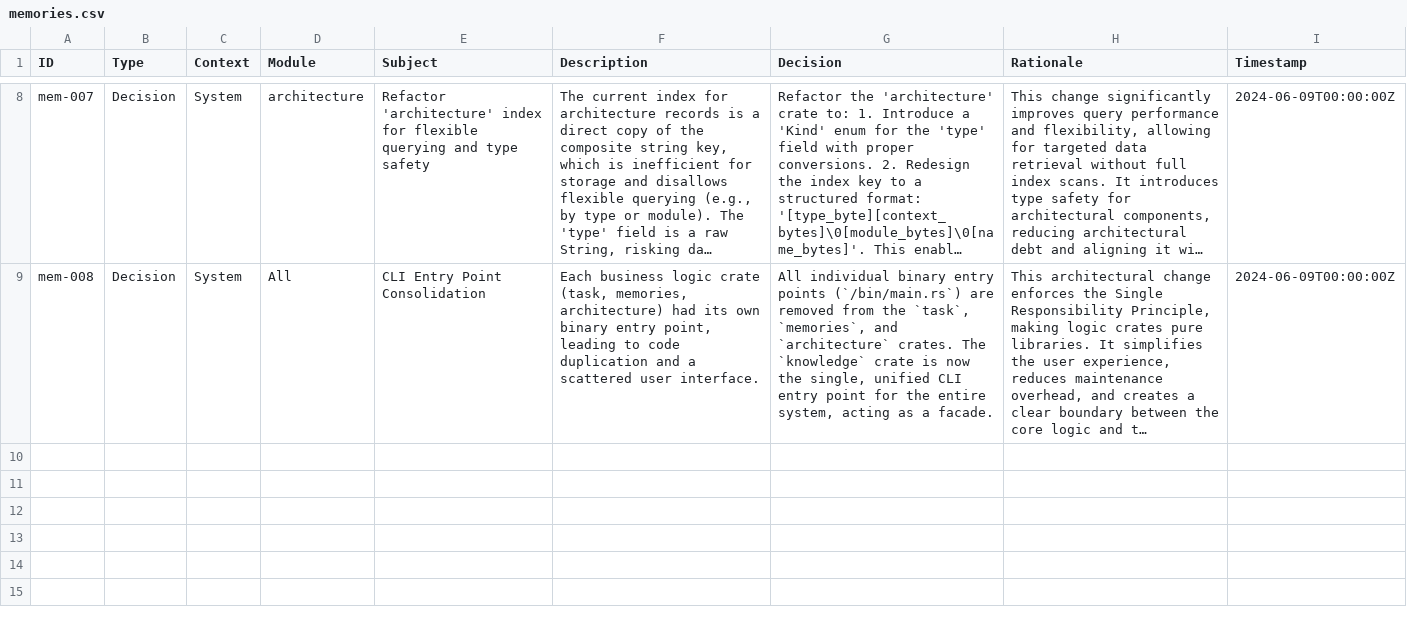
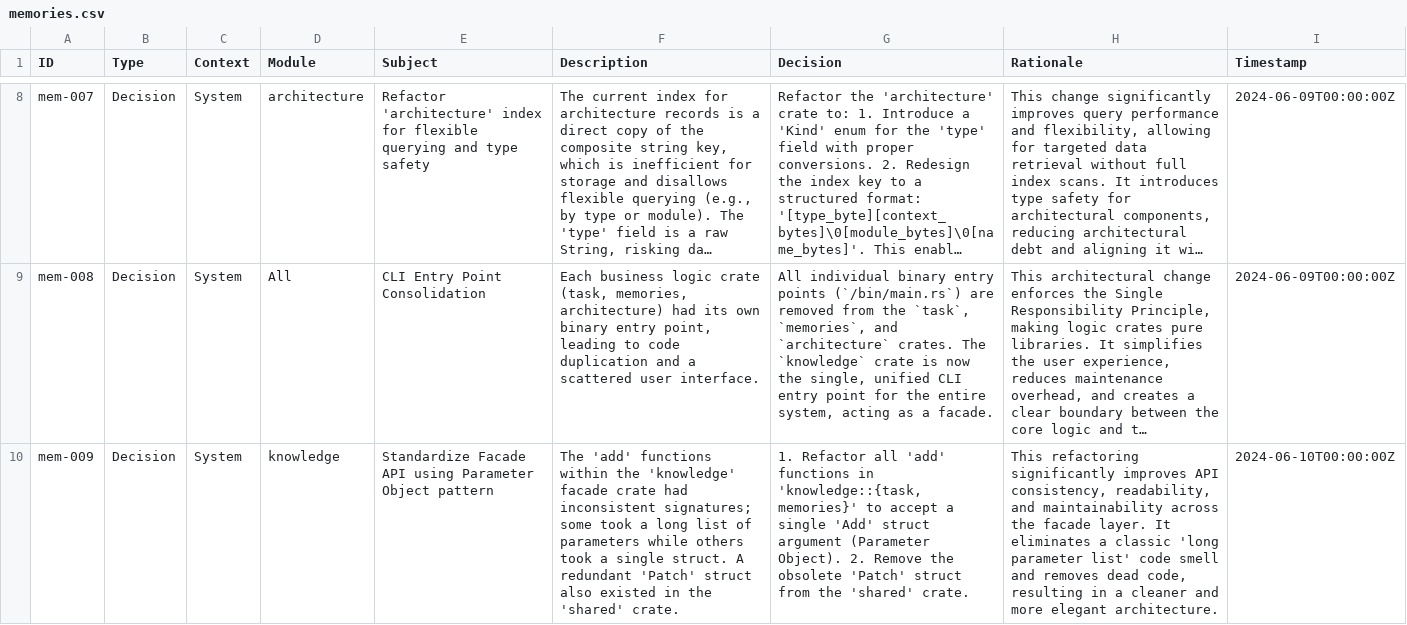
Before and after one commit to hoduyquocbao/template-repository, a CSV file: memories.csv, drawn as a sheet; only a part is shown, gaps mark what is left out; long unchanged cells end in …; the diff names each change by its address in the sheet, - before the commit and + after, or states it on an @@ line.

Commit message:
Cập nhật và cải tiến module `knowledge` với các thay đổi trong giao diện CLI và cấu trúc dữ liệu
- Tái cấu trúc các hàm `add` trong module `knowledge` để sử dụng `Parameter Object`, cải thiện tính nhất quán và dễ bảo trì.
- Thêm chức năng `Change` cho phép thay đổi thông tin công việc hiện có, mở rộng khả năng quản lý công việc.
- Cập nhật logic trong các hàm `add`, `list`, và `change` để sử dụng các tham số mới, cho phép lọc linh hoạt và cải thiện hiệu suất.
- Loại bỏ `struct Patch` không còn sử dụng, giảm thiểu mã chết và cải thiện rõ ràng trong kiến trúc.
- Cập nhật tài liệu và ghi nhận quyết định trong `memories.csv` và `todo.csv` để theo dõi tiến trình cải tiến.

```diff
--- a/memories.csv
+++ b/memories.csv
+row 10: mem-009 | Decision | System | knowledge | Standardize Facade API using Parameter Object pattern | The 'add' functions within the 'knowledge' facade crate had inconsistent signatures; some took a long list of parameters while others took a single struct. A redundant 'Patch' struct also existed in the 'shared' crate. | 1. Refactor all 'add' functions in 'knowledge::{task, memories}' to accept a single 'Add' struct argument (Parameter Object). 2. Remove the obsolete 'Patch' struct from the 'shared' crate. | This refactoring significantly improves API consistency, readability, and maintainability across the facade layer. It eliminates a classic 'long parameter list' code smell and removes dead code, resulting in a cleaner and more elegant architecture. | 2024-06-10T00:00:00Z
```
Also changed, not shown: todo.csv, 4 other files.
